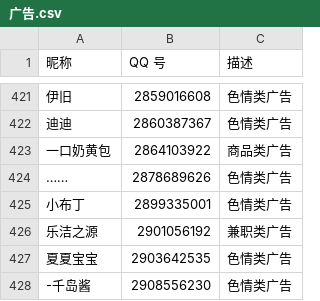
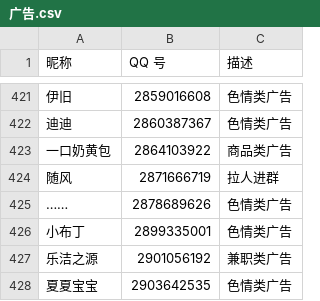
Before and after one commit to blacklisting/qq, a CSV file: 广告.csv, drawn as a sheet; only a part is shown, gaps mark what is left out; the shorter side is filled out with more unchanged rows; the diff names each change by its address in the sheet, - before the commit and + after, or states it on an @@ line.

Commit message:
Update with a comment just seen.

```diff
--- a/广告.csv
+++ b/广告.csv
+row 424: 随风 | 2871666719 | 拉人进群
```
